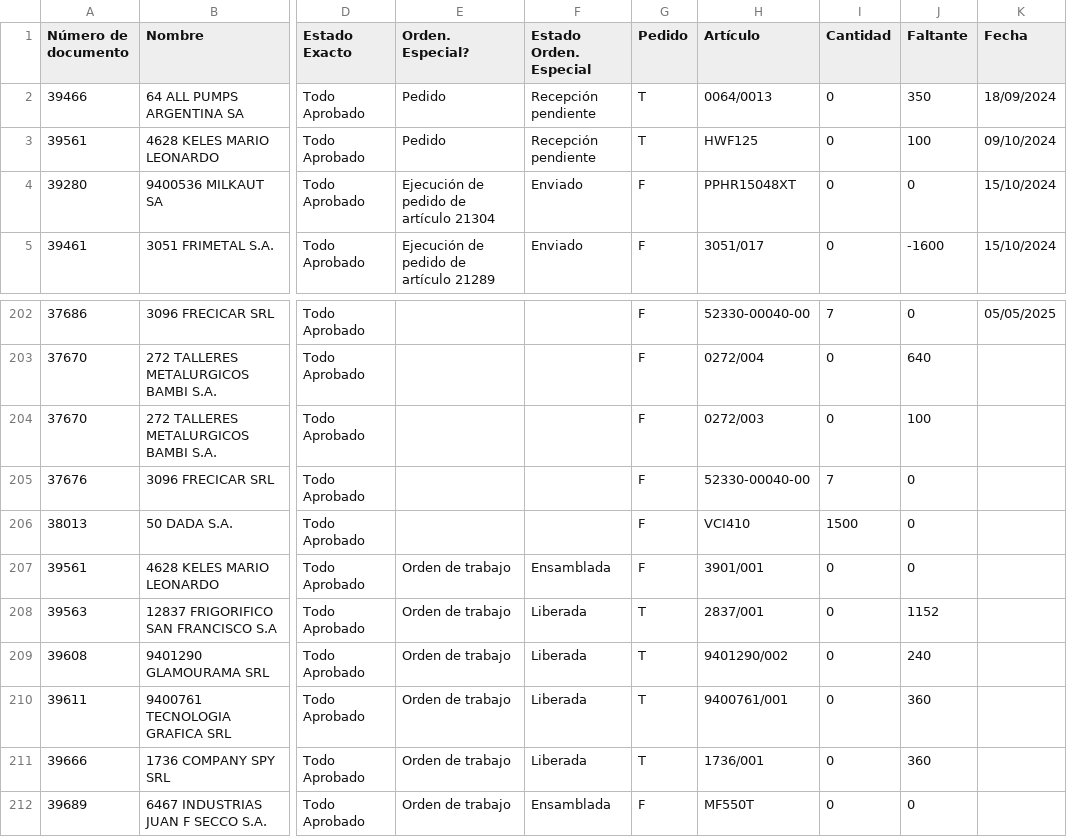
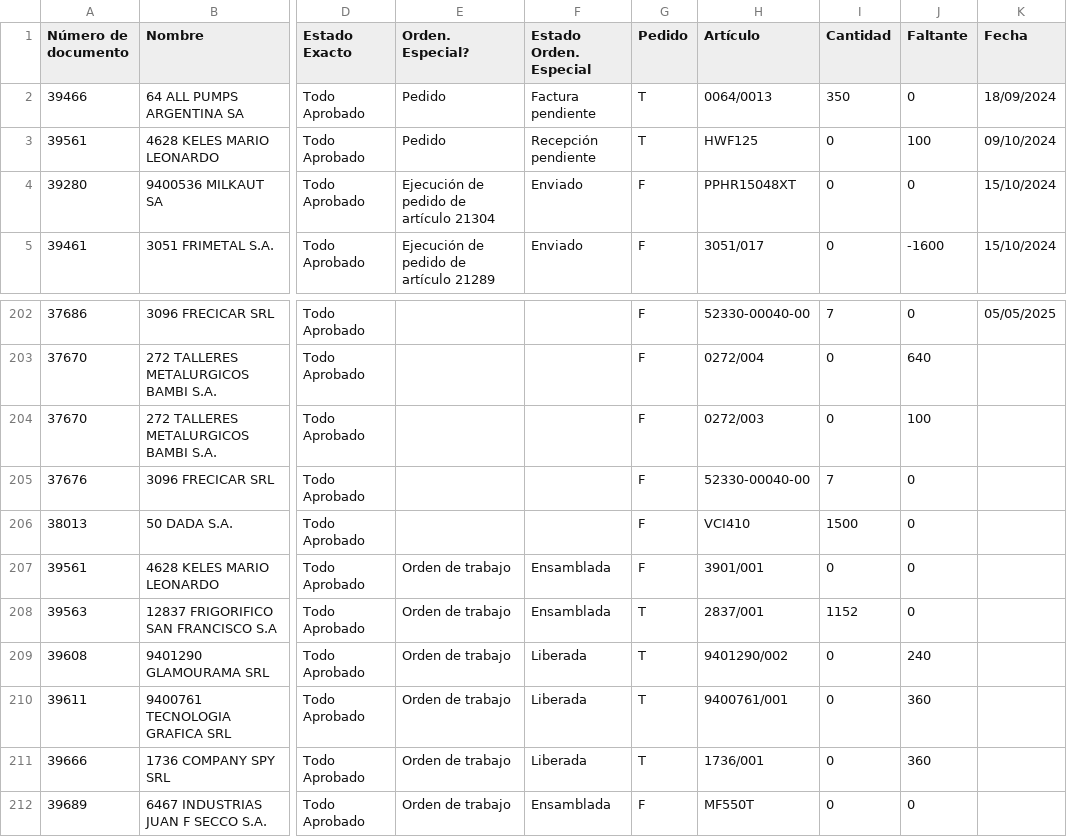
Before and after one commit to Castle-SA/segimiento.github.io, a CSV file: path/to/preparacion.csv, drawn as a sheet; only a part is shown, gaps mark what is left out; the diff names each change by its address in the sheet, - before the commit and + after, or states it on an @@ line.

```diff
--- a/path/to/preparacion.csv
+++ b/path/to/preparacion.csv
-F2 (Estado Orden. Especial): Recepción pendiente
+F2 (Estado Orden. Especial): Factura pendiente
-I2 (Cantidad): 0
+I2 (Cantidad): 350
-J2 (Faltante): 350
+J2 (Faltante): 0
-F208 (Estado Orden. Especial): Liberada
+F208 (Estado Orden. Especial): Ensamblada
-I208 (Cantidad): 0
+I208 (Cantidad): 1152
-J208 (Faltante): 1152
+J208 (Faltante): 0
```
Also changed, not shown: 1 other file.
